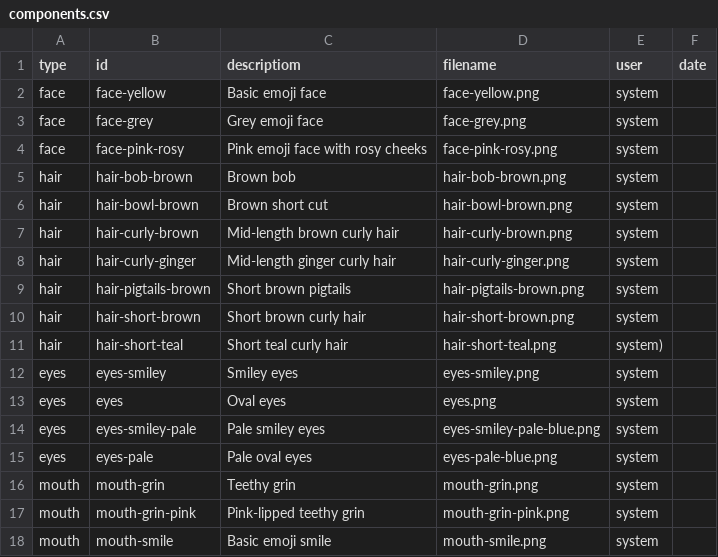
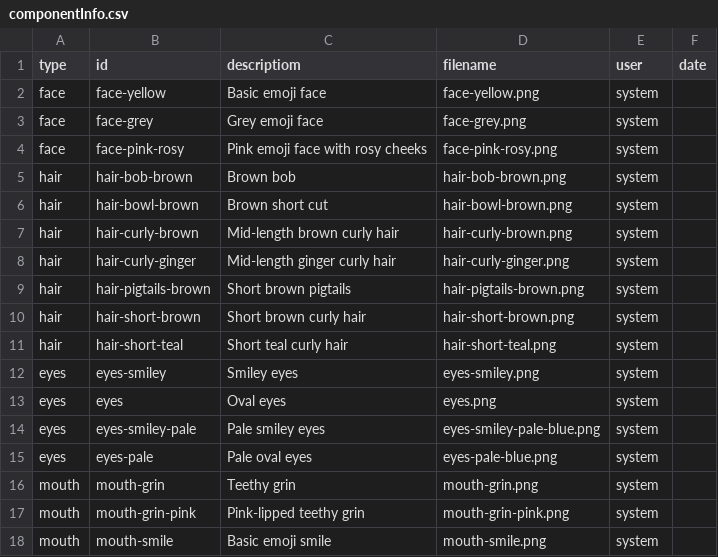
Before and after one commit to YashMadenenni/Emojitar, a CSV file: src/server/componentInfo.csv (was src/server/resource/components.csv), drawn as a sheet.

```diff
--- a/src/server/resource/components.csv
+++ b/src/server/componentInfo.csv
@@ -10,3 +10,3 @@ hair, hair-pigtails-brown, "Short brown pigtails", hair-pigtails-brown.png, syst
 hair, hair-short-brown, "Short brown curly hair", hair-short-brown.png, system
-hair, hair-short-teal, "Short teal curly hair", hair-short-teal.png, system)
+hair, hair-short-teal, "Short teal curly hair", hair-short-teal.png, system
 eyes, eyes-smiley, "Smiley eyes", eyes-smiley.png, system
```
Also changed, not shown: 23 other files.
